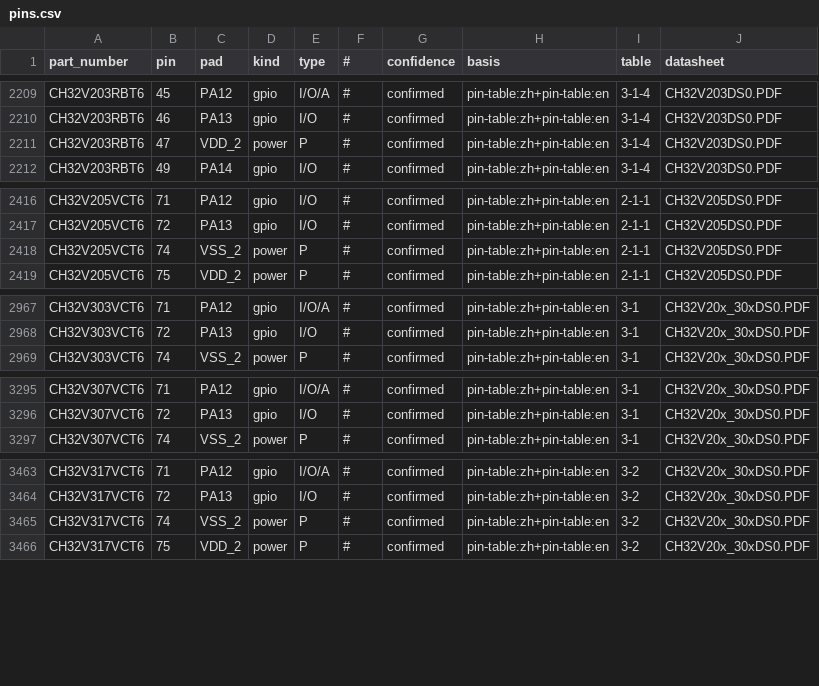
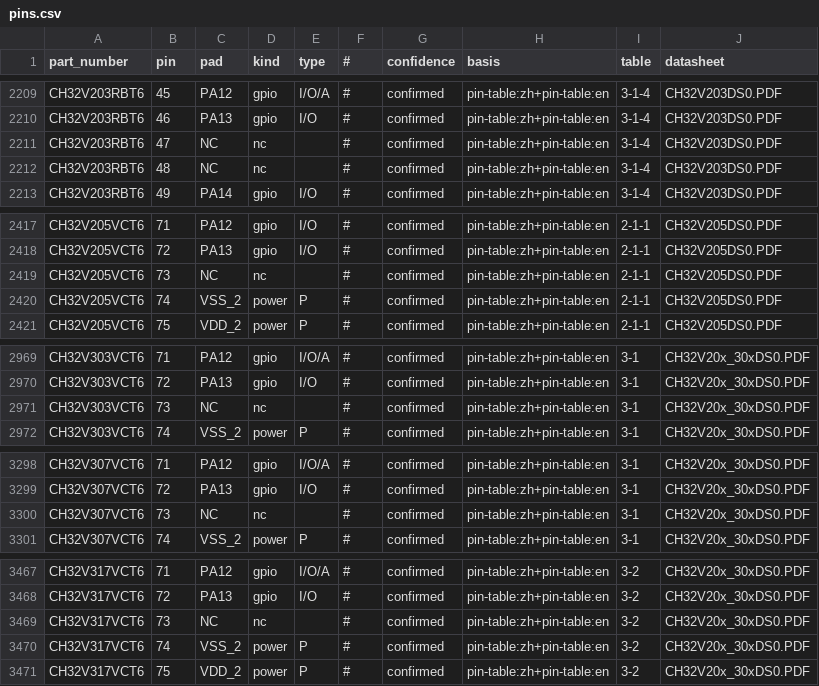
Before and after one commit to ch32-riscv-ug/ch32-device-data, a CSV file: evidence/pins.csv, drawn as a sheet; only a part is shown, gaps mark what is left out.

Commit message:
Update documentation and data files for pin configurations and operating conditions
- Added explanations for unused pins (`kind=nc`) in README files, clarifying their significance and implications for pin counting.
- Modified `operating_conditions.csv` to remove duplicate entries for PLL input clock frequencies, ensuring data integrity.
- Updated `pin_functions.csv` and `pins.csv` to reflect changes in pin definitions, marking previously misclassified pins as `NC`.
- Enhanced `README.md` and `README.ja.md` to include detailed descriptions of the `kind` field in pin definitions.
- Improved the logic in `build_all.py` to ensure accurate identification of pin tables based on datasheet captions, preventing misassignments.
- Added functionality in `build_operating.py` to eliminate duplicate rows in the output, enhancing the clarity of operating conditions data.

```diff
--- a/evidence/pins.csv
+++ b/evidence/pins.csv
@@ -2210,3 +2210,4 @@ CH32V203RBT6,45,PA12,gpio,I/O/A,#,confirmed,pin-table:zh+pin-table:en,3-1-4,CH32
 CH32V203RBT6,46,PA13,gpio,I/O,#,confirmed,pin-table:zh+pin-table:en,3-1-4,CH32V203DS0.PDF
-CH32V203RBT6,47,VDD_2,power,P,#,confirmed,pin-table:zh+pin-table:en,3-1-4,CH32V203DS0.PDF
+CH32V203RBT6,47,NC,nc,,#,confirmed,pin-table:zh+pin-table:en,3-1-4,CH32V203DS0.PDF
+CH32V203RBT6,48,NC,nc,,#,confirmed,pin-table:zh+pin-table:en,3-1-4,CH32V203DS0.PDF
 CH32V203RBT6,49,PA14,gpio,I/O,#,confirmed,pin-table:zh+pin-table:en,3-1-4,CH32V203DS0.PDF
@@ -2417,2 +2418,3 @@ CH32V205VCT6,71,PA12,gpio,I/O,#,confirmed,pin-table:zh+pin-table:en,2-1-1,CH32V2
 CH32V205VCT6,72,PA13,gpio,I/O,#,confirmed,pin-table:zh+pin-table:en,2-1-1,CH32V205DS0.PDF
+CH32V205VCT6,73,NC,nc,,#,confirmed,pin-table:zh+pin-table:en,2-1-1,CH32V205DS0.PDF
 CH32V205VCT6,74,VSS_2,power,P,#,confirmed,pin-table:zh+pin-table:en,2-1-1,CH32V205DS0.PDF
@@ -2968,2 +2970,3 @@ CH32V303VCT6,71,PA12,gpio,I/O/A,#,confirmed,pin-table:zh+pin-table:en,3-1,CH32V2
 CH32V303VCT6,72,PA13,gpio,I/O,#,confirmed,pin-table:zh+pin-table:en,3-1,CH32V20x_30xDS0.PDF
+CH32V303VCT6,73,NC,nc,,#,confirmed,pin-table:zh+pin-table:en,3-1,CH32V20x_30xDS0.PDF
 CH32V303VCT6,74,VSS_2,power,P,#,confirmed,pin-table:zh+pin-table:en,3-1,CH32V20x_30xDS0.PDF
@@ -3296,2 +3299,3 @@ CH32V307VCT6,71,PA12,gpio,I/O/A,#,confirmed,pin-table:zh+pin-table:en,3-1,CH32V2
 CH32V307VCT6,72,PA13,gpio,I/O,#,confirmed,pin-table:zh+pin-table:en,3-1,CH32V20x_30xDS0.PDF
+CH32V307VCT6,73,NC,nc,,#,confirmed,pin-table:zh+pin-table:en,3-1,CH32V20x_30xDS0.PDF
 CH32V307VCT6,74,VSS_2,power,P,#,confirmed,pin-table:zh+pin-table:en,3-1,CH32V20x_30xDS0.PDF
@@ -3464,2 +3468,3 @@ CH32V317VCT6,71,PA12,gpio,I/O/A,#,confirmed,pin-table:zh+pin-table:en,3-2,CH32V2
 CH32V317VCT6,72,PA13,gpio,I/O,#,confirmed,pin-table:zh+pin-table:en,3-2,CH32V20x_30xDS0.PDF
+CH32V317VCT6,73,NC,nc,,#,confirmed,pin-table:zh+pin-table:en,3-2,CH32V20x_30xDS0.PDF
 CH32V317VCT6,74,VSS_2,power,P,#,confirmed,pin-table:zh+pin-table:en,3-2,CH32V20x_30xDS0.PDF
```
Also changed, not shown: catalog/packages.csv, evidence/operating_conditions.csv, 14 other files.
